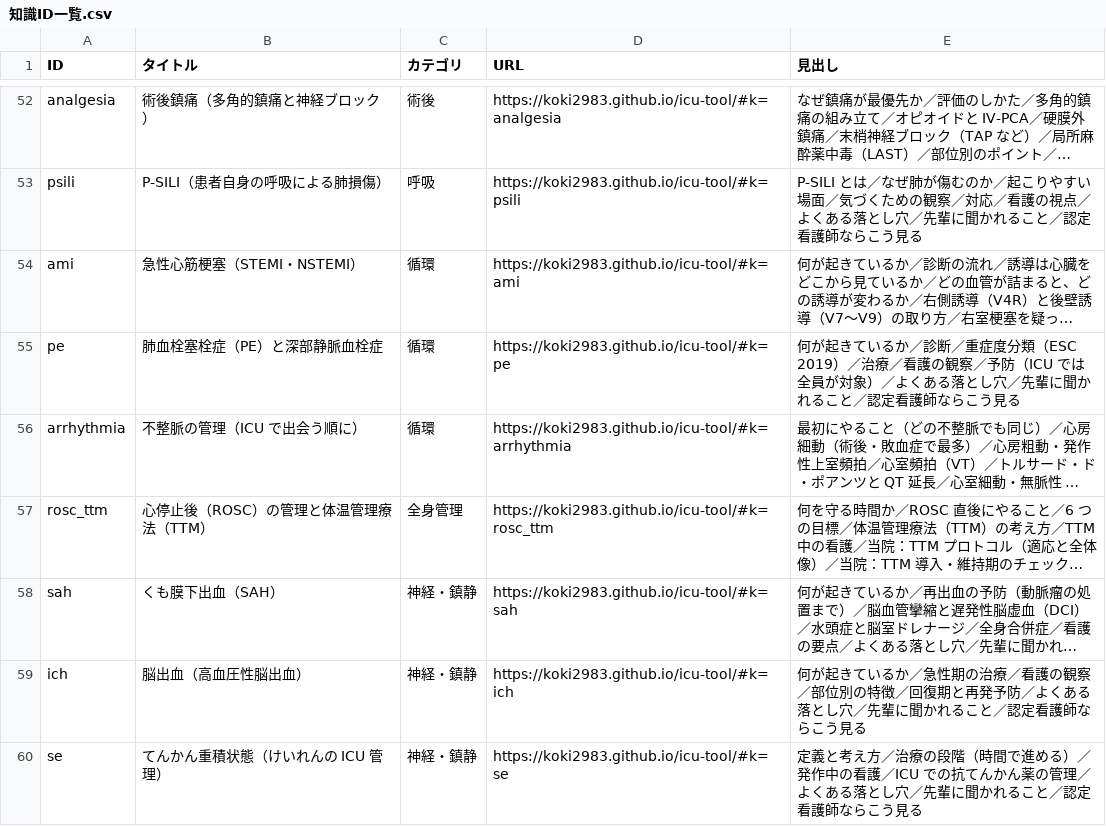
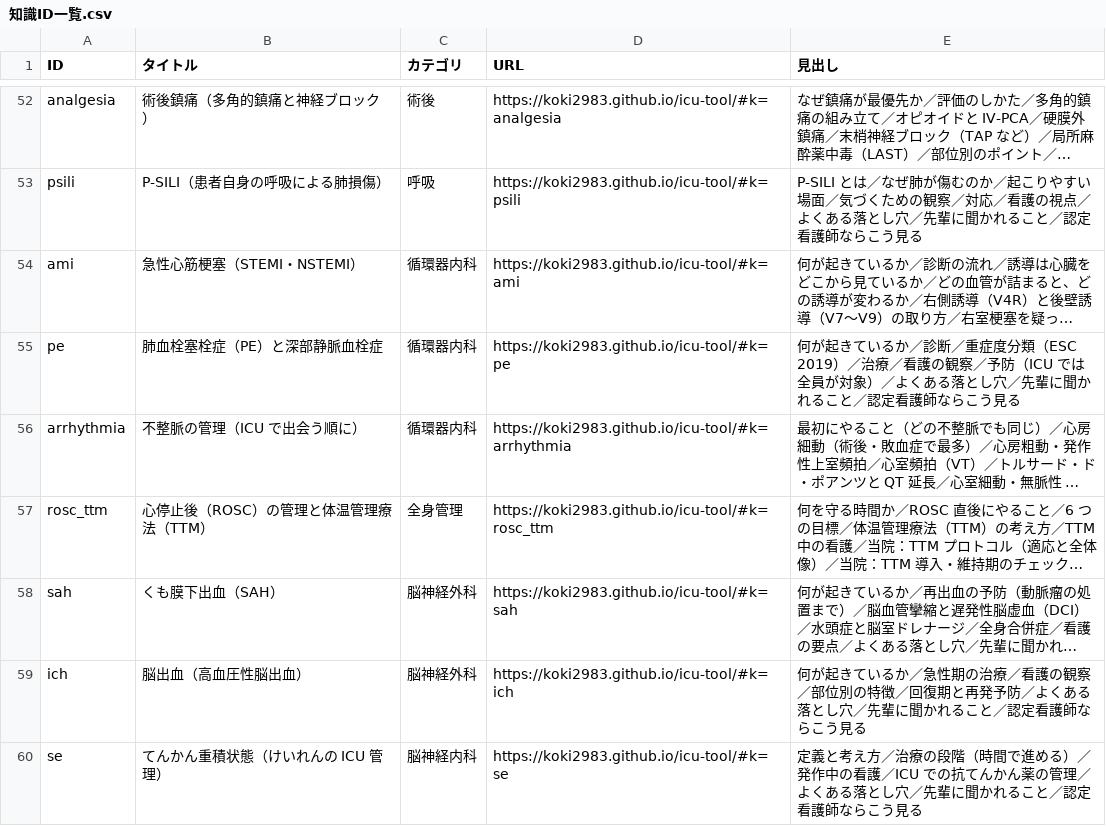
Before and after one commit to koki2983/icu-tool, a CSV file: 知識ID一覧.csv, drawn as a sheet; only a part is shown, gaps mark what is left out; long unchanged cells end in …; the diff covers the shown part only; the diff names each change by its address in the sheet, - before the commit and + after, or states it on an @@ line.

```diff
--- a/知識ID一覧.csv
+++ b/知識ID一覧.csv
-C54:C56 (カテゴリ): 循環
+C54:C56 (カテゴリ): 循環器内科
-C58:C59 (カテゴリ): 神経・鎮静
+C58:C59 (カテゴリ): 脳神経外科
-C60 (カテゴリ): 神経・鎮静
+C60 (カテゴリ): 脳神経内科
```
Also changed, not shown: 24 edited cells elsewhere in this file, 3 other files.
